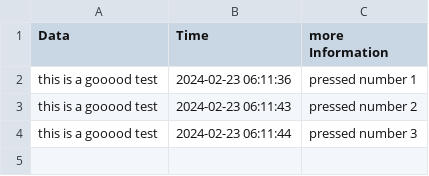
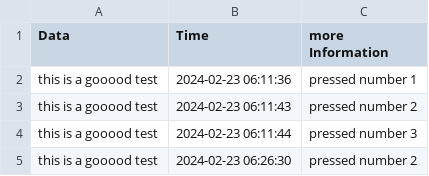
Before and after one commit to LuisCMoreira/DTech-iotHMI, a CSV file: logs/logFile.csv, drawn as a sheet.

```diff
--- a/logs/logFile.csv
+++ b/logs/logFile.csv
@@ -4 +4,2 @@ this is a gooood test,2024-02-23 06:11:43,pressed number 2
 this is a gooood test,2024-02-23 06:11:44,pressed number 3
+this is a gooood test,2024-02-23 06:26:30,pressed number 2
```
Also changed, not shown: logs/logDocker.csv, 2 other files.
